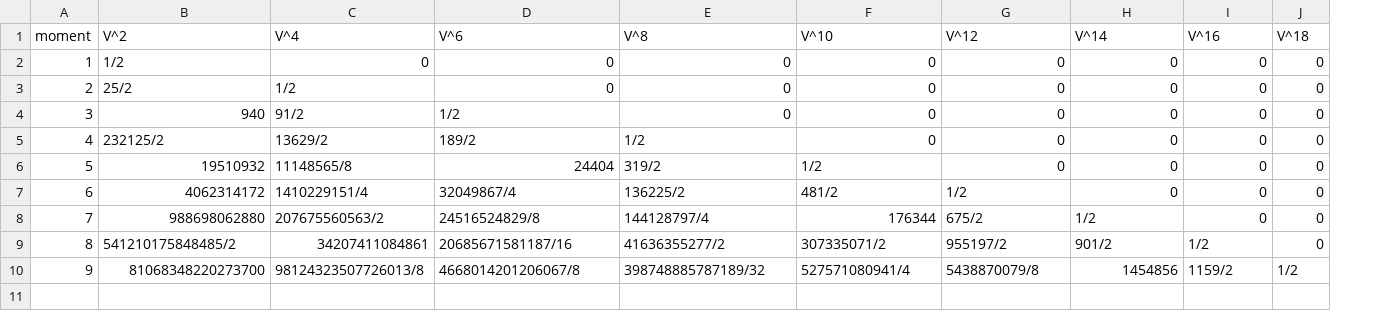
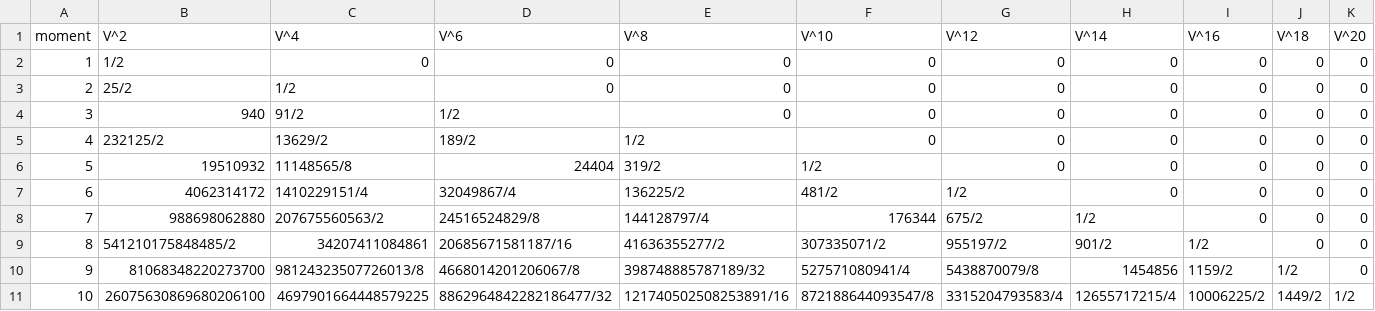
Before and after one commit to ns1gn/symbolic-moments-tV-Hubbard, a CSV file: CSV/moments_3DHub.csv, drawn as a sheet; the diff names each change by its address in the sheet, - before the commit and + after, or states it on an @@ line.

Commit message:
Add files via upload

```diff
--- a/CSV/moments_3DHub.csv
+++ b/CSV/moments_3DHub.csv
+column K (V^20), rows 2-10: all 0
+row 11: 10 | 26075630869680206100 | 4697901664448579225 | 8862964842282186477/32 | 121740502508253891/16 | 872188644093547/8 | 3315204793583/4 | 12655717215/4 | 10006225/2 | 1449/2 | 1/2
```
